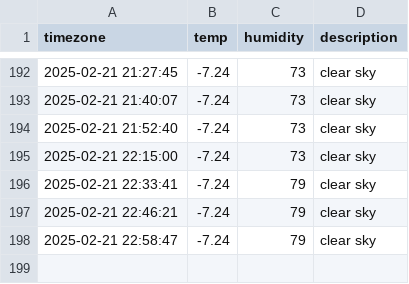
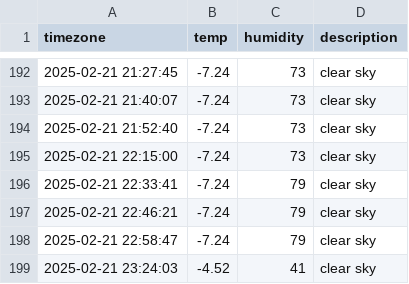
Before and after one commit to hanyounhee/seoul_weather, a CSV file: seoul_weather.csv, drawn as a sheet; only a part is shown, gaps mark what is left out; the diff names each change by its address in the sheet, - before the commit and + after, or states it on an @@ line.

```diff
--- a/seoul_weather.csv
+++ b/seoul_weather.csv
+row 199: 2025-02-21 23:24:03 | -4.52 | 41 | clear sky
```
